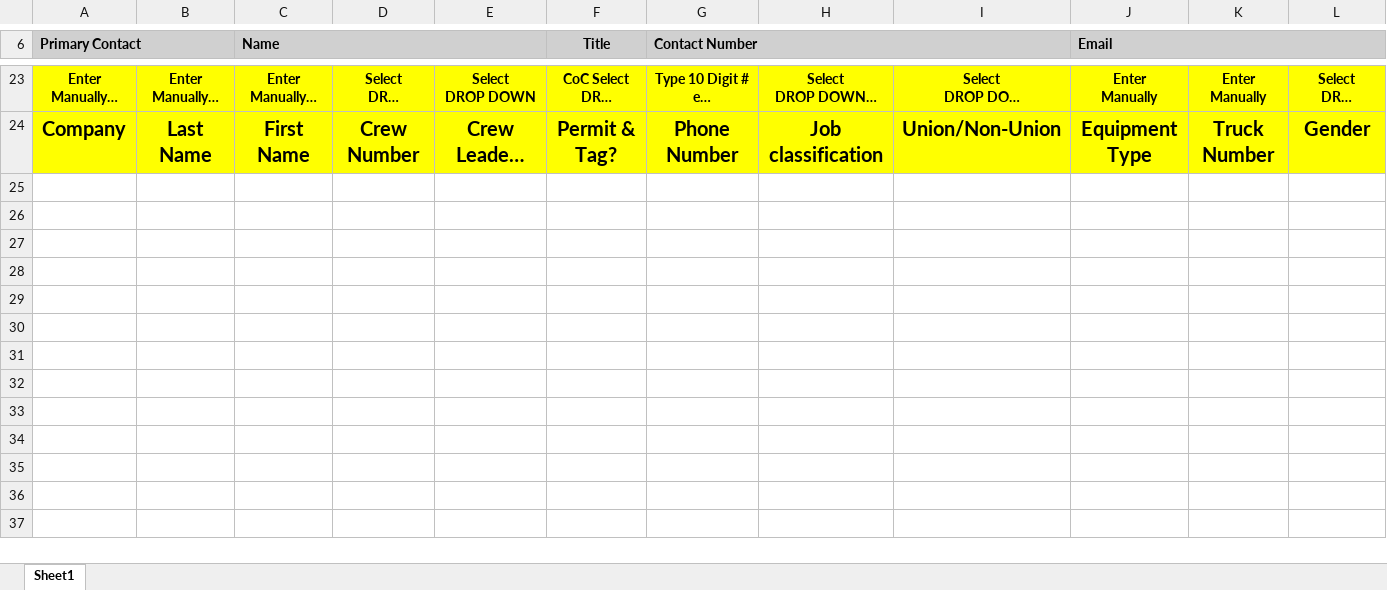
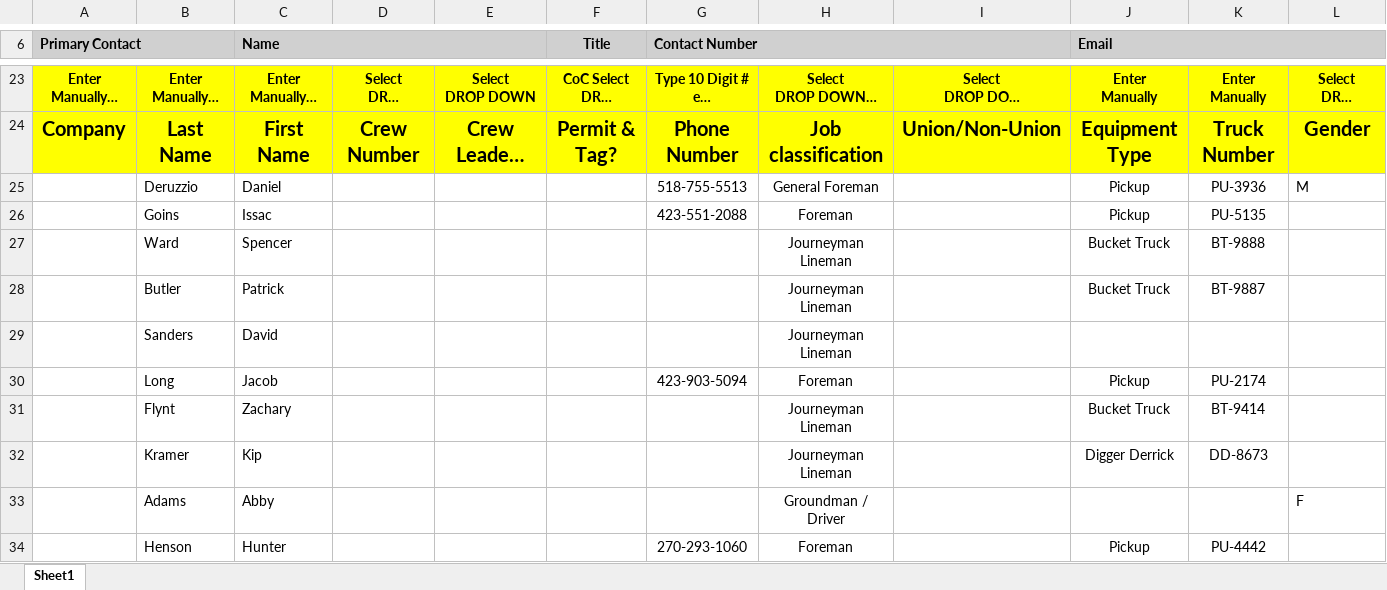
Before and after one commit to YashSharma412/ReadSheetData, an Excel workbook: roaster/output/output_template.xlsx, sheet Sheet1, drawn as a sheet; only a part is shown, gaps mark what is left out; long unchanged cells end in …; values as stored, in another font and other column widths than the file's, no borders; table styles not drawn; rows hold the shown columns only; the diff covers the shown part only; the diff names each change by its address in the sheet, - before the commit and + after, or states it on an @@ line.

```diff
--- a/roaster/output/output_template.xlsx (sheet Sheet1)
+++ b/roaster/output/output_template.xlsx (sheet Sheet1)
+row 25:  | Deruzzio | Daniel |  |  |  | 518-755-5513 | General Foreman |  | Pickup | PU-3936 | M
+row 26:  | Goins | Issac |  |  |  | 423-551-2088 | Foreman |  | Pickup | PU-5135
+row 27:  | Ward | Spencer |  |  |  |  | Journeyman Lineman |  | Bucket Truck | BT-9888
+row 28:  | Butler | Patrick |  |  |  |  | Journeyman Lineman |  | Bucket Truck | BT-9887
+row 29:  | Sanders | David |  |  |  |  | Journeyman Lineman
+row 30:  | Long | Jacob |  |  |  | 423-903-5094 | Foreman |  | Pickup | PU-2174
+row 31:  | Flynt | Zachary |  |  |  |  | Journeyman Lineman |  | Bucket Truck | BT-9414
+row 32:  | Kramer | Kip |  |  |  |  | Journeyman Lineman |  | Digger Derrick | DD-8673
+row 33:  | Adams | Abby |  |  |  |  | Groundman / Driver |  |  |  | F
+row 34:  | Henson | Hunter |  |  |  | 270-293-1060 | Foreman |  | Pickup | PU-4442
```
Also changed, not shown: 126 added rows, 15 edited cells and cell formats elsewhere in this sheet, roaster/input/input2.xlsx, 6 other files.
